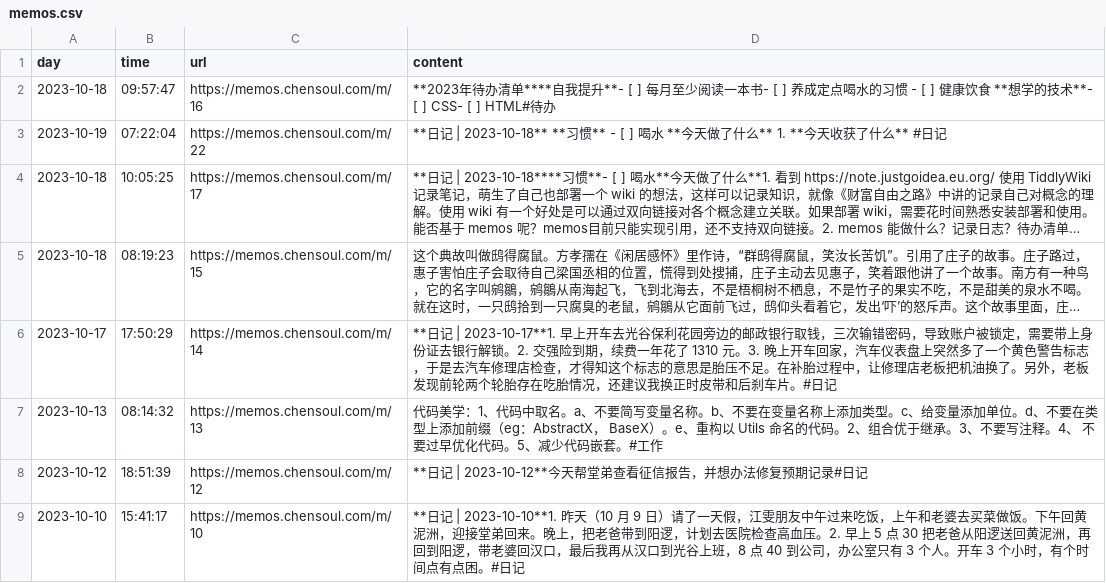
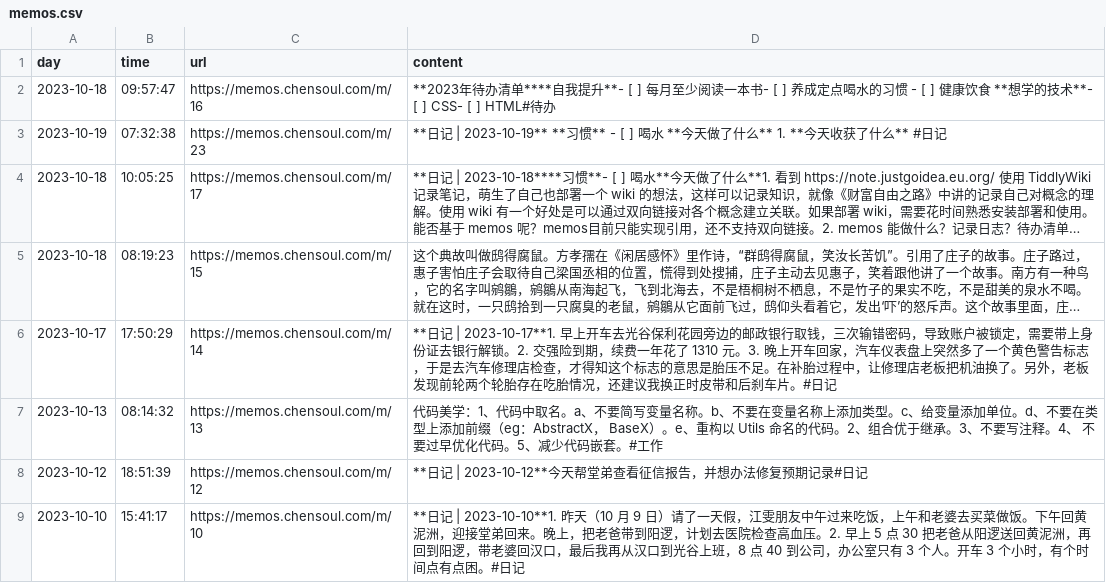
Before and after one commit to chensoul/chensoul, a CSV file: data/memos.csv, drawn as a sheet; only a part is shown; long unchanged cells end in …; the diff names each change by its address in the sheet, - before the commit and + after, or states it on an @@ line.

```diff
--- a/data/memos.csv
+++ b/data/memos.csv
-B3 (time): 07:22:04
+B3 (time): 07:32:38
-C3 (url): https://memos.chensoul.com/m/22
+C3 (url): https://memos.chensoul.com/m/23
-D3 (content): …日记 | 2023-10-18** **习惯**…
+D3 (content): …日记 | 2023-10-19** **习惯**…
```
Also changed, not shown: 1 other file.
